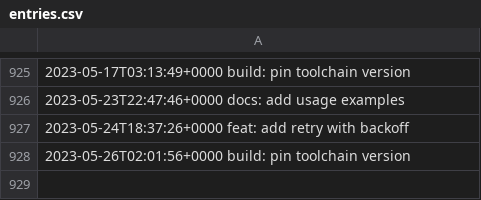
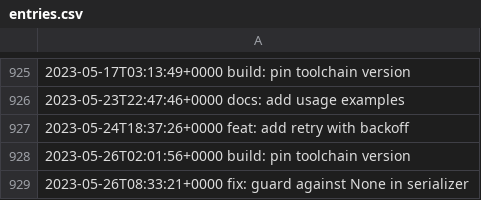
Before and after one commit to LostSFG/ts, a CSV file: data/entries.csv, drawn as a sheet; only a part is shown, gaps mark what is left out.

Commit message:
fix: guard against None in serializer

```diff
--- a/data/entries.csv
+++ b/data/entries.csv
@@ -928 +928,2 @@
 2023-05-26T02:01:56+0000  build: pin toolchain version
+2023-05-26T08:33:21+0000  fix: guard against None in serializer
```
